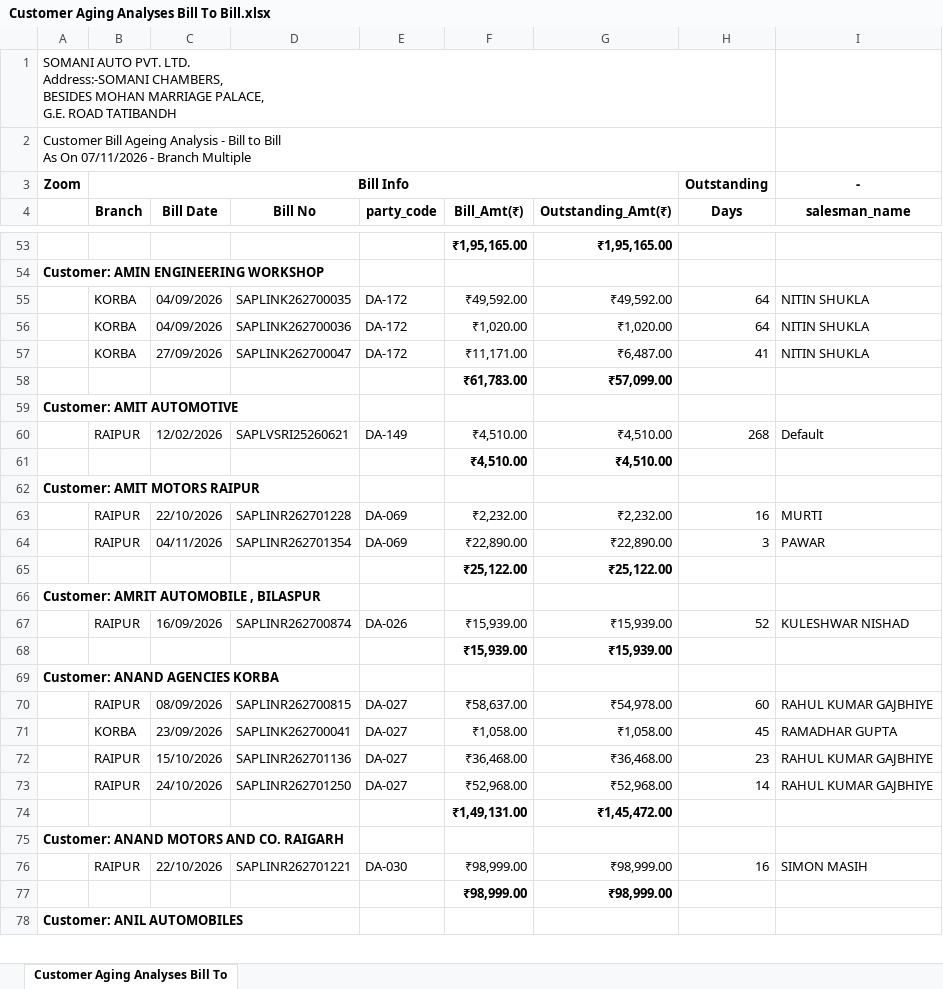
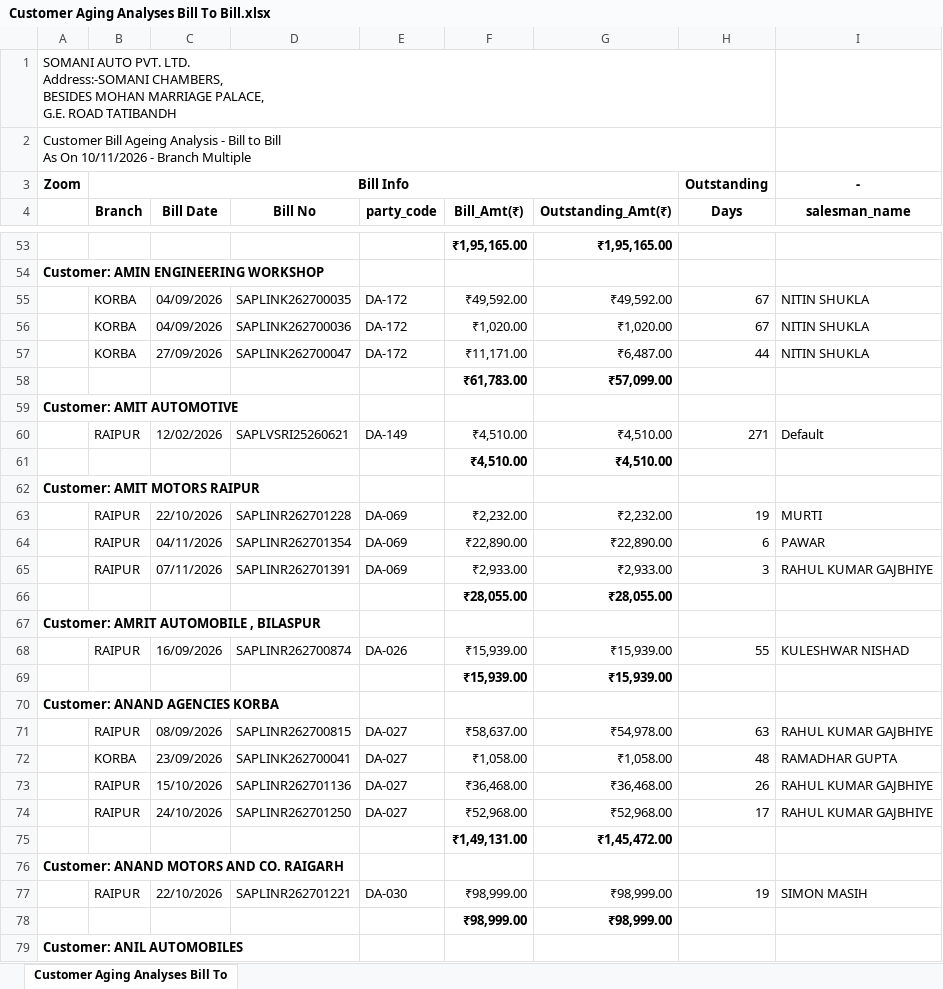
Before and after one commit to Somanisapl98/customer-ageing-dashboard, an Excel workbook: input/Customer Aging Analyses Bill To Bill.xlsx, sheet Customer Aging Analyses Bill To, drawn as a sheet; only a part is shown, gaps mark what is left out; values as stored, in another font and other column widths than the file's, no borders; removed rows and columns are numbered as before the commit, all else as after; the diff covers the shown part only; the diff names each change by its address in the sheet, - before the commit and + after, or states it on an @@ line.

Commit message:
Daily customer ageing update 2026-11-10 10:01

```diff
--- a/input/Customer Aging Analyses Bill To Bill.xlsx (sheet Customer Aging Analyses Bill To)
+++ b/input/Customer Aging Analyses Bill To Bill.xlsx (sheet Customer Aging Analyses Bill To)
-A2: …As On 07/11/2026 - Branch…
+A2: …As On 10/11/2026 - Branch…
-H55:H56 (Days): 64
+H55:H56 (Days): 67
-H57 (Days): 41
+H57 (Days): 44
-H60 (Days): 268
+H60 (Days): 271
-H63 (Days): 16
+H63 (Days): 19
-H64 (Days): 3
+H64 (Days): 6
-row 65:  |  |  |  |  | ₹25,122.00 | ₹25,122.00
+row 65:  | RAIPUR | 07/11/2026 | SAPLINR262701391 | DA-069 | ₹2,933.00 | ₹2,933.00 | 3 | RAHUL KUMAR GAJBHIYE
+row 66:  |  |  |  |  | ₹28,055.00 | ₹28,055.00
-H68 (Days): 52
+H68 (Days): 55
-H71 (Days): 60
+H71 (Days): 63
-H72 (Days): 45
+H72 (Days): 48
-H73 (Days): 23
+H73 (Days): 26
-H74 (Days): 14
+H74 (Days): 17
-H77 (Days): 16
+H77 (Days): 19
```
Also changed, not shown: 61 added rows, 21 removed rows and 1078 edited cells elsewhere in this sheet, 1 other file.
